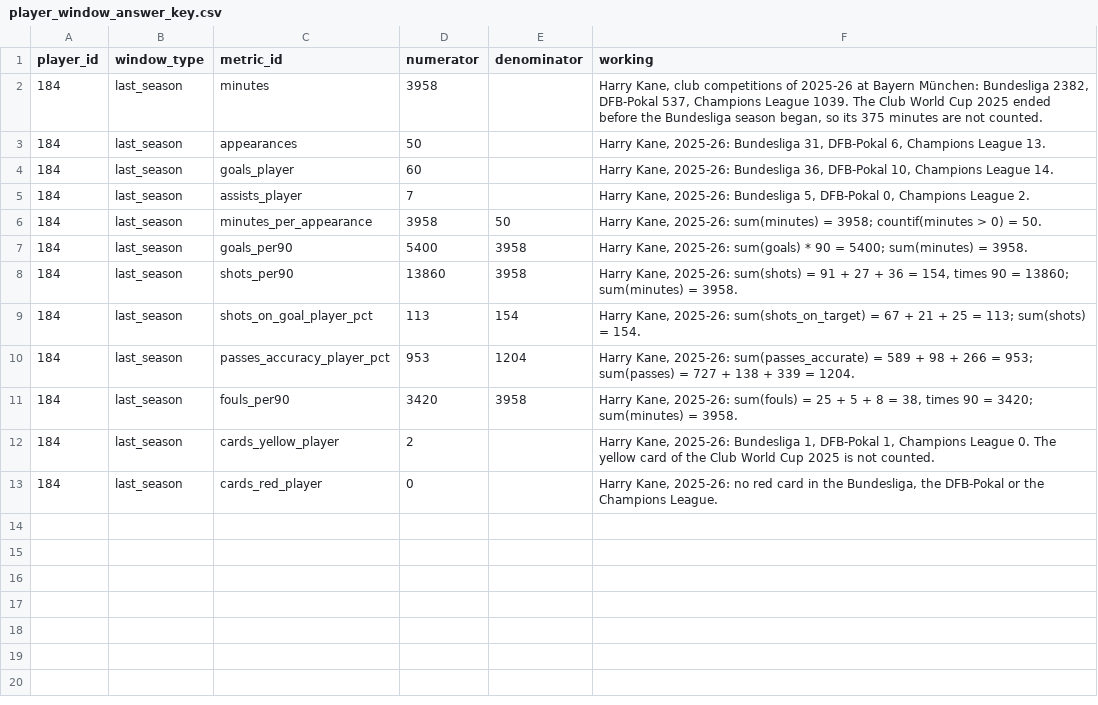
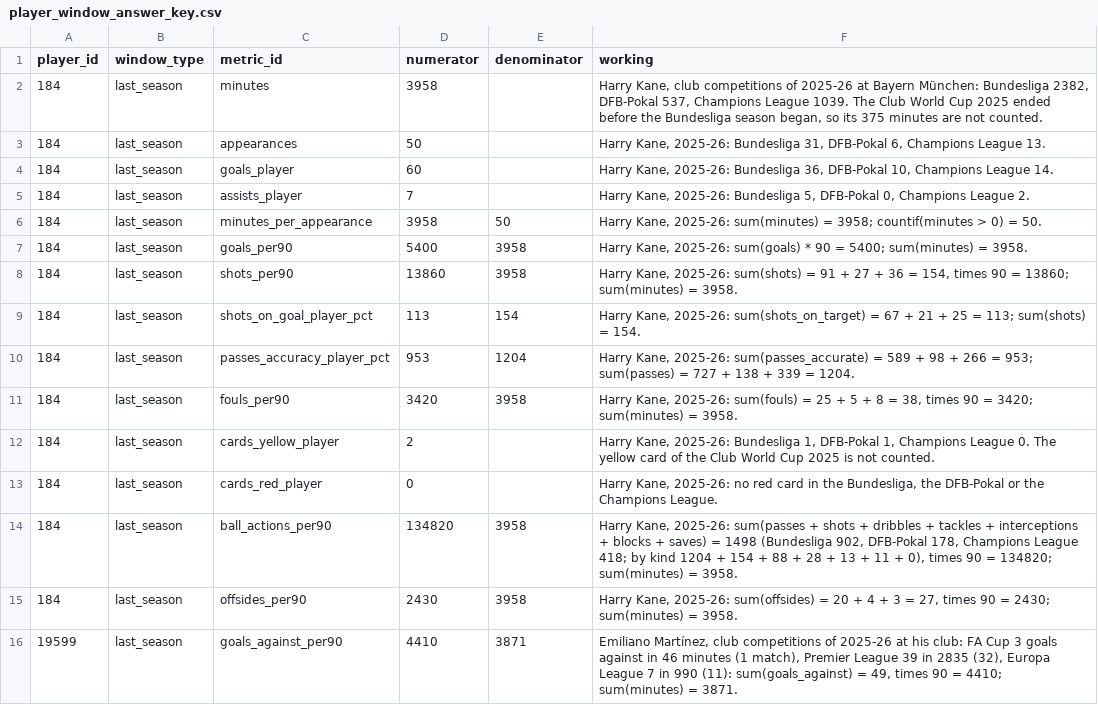
Before and after one commit to ramialfahham/football-data-pipeline, a CSV file: dbt_project/seeds/player_window_answer_key.csv, drawn as a sheet.

```diff
--- a/dbt_project/seeds/player_window_answer_key.csv
+++ b/dbt_project/seeds/player_window_answer_key.csv
@@ -13 +13,4 @@ player_id,window_type,metric_id,numerator,denominator,working
 184,last_season,cards_red_player,0,,"Harry Kane, 2025-26: no red card in the Bundesliga, the DFB-Pokal or the Champions League."
+184,last_season,ball_actions_per90,134820,3958,"Harry Kane, 2025-26: sum(passes + shots + dribbles + tackles + interceptions + blocks + saves) = 1498 (Bundesliga 902, DFB-Pokal 178, Champions League 418; by kind 1204 + 154 + 88 + 28 + 13 + 11 + 0), times 90 = 134820; sum(minutes) = 3958."
+184,last_season,offsides_per90,2430,3958,"Harry Kane, 2025-26: sum(offsides) = 20 + 4 + 3 = 27, times 90 = 2430; sum(minutes) = 3958."
+19599,last_season,goals_against_per90,4410,3871,"Emiliano Martínez, club competitions of 2025-26 at his club: FA Cup 3 goals against in 46 minutes (1 match), Premier League 39 in 2835 (32), Europa League 7 in 990 (11): sum(goals_against) = 49, times 90 = 4410; sum(minutes) = 3871."
```
Also changed, not shown: dbt_project/seeds/player_page_answer_key.csv, 4 other files.
